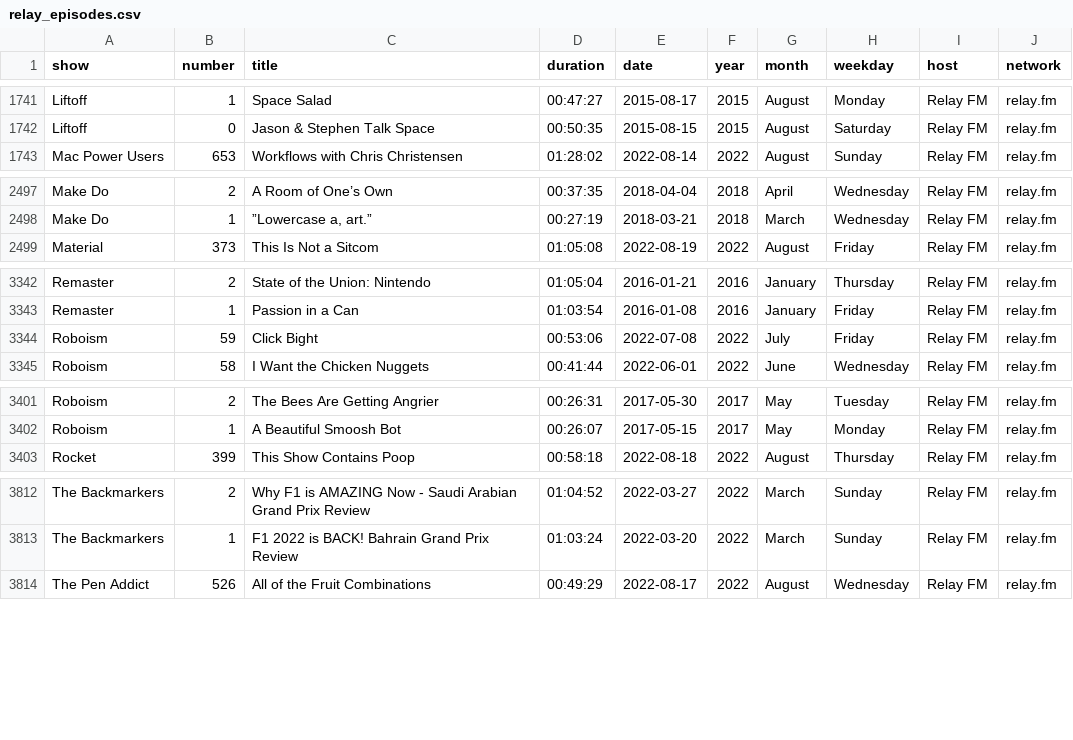
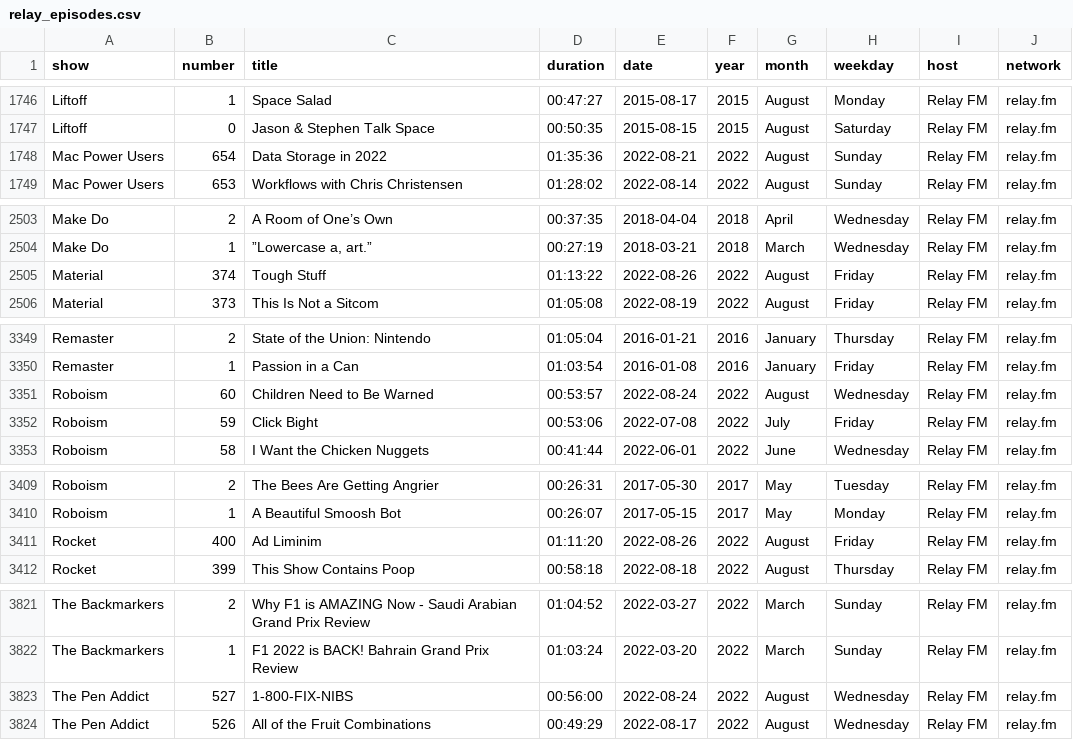
Before and after one commit to jemus42/podcaststats, a CSV file: data/relay_episodes.csv, drawn as a sheet; only a part is shown, gaps mark what is left out; the diff covers the shown part only; the diff names each change by its address in the sheet, - before the commit and + after, or states it on an @@ line.

```diff
--- a/data/relay_episodes.csv
+++ b/data/relay_episodes.csv
+row 1748: Mac Power Users | 654 | Data Storage in 2022 | 01:35:36 | 2022-08-21 | 2022 | August | Sunday | Relay FM | relay.fm
+row 2505: Material | 374 | Tough Stuff | 01:13:22 | 2022-08-26 | 2022 | August | Friday | Relay FM | relay.fm
+row 3351: Roboism | 60 | Children Need to Be Warned | 00:53:57 | 2022-08-24 | 2022 | August | Wednesday | Relay FM | relay.fm
+row 3411: Rocket | 400 | Ad Liminim | 01:11:20 | 2022-08-26 | 2022 | August | Friday | Relay FM | relay.fm
+row 3823: The Pen Addict | 527 | 1-800-FIX-NIBS | 00:56:00 | 2022-08-24 | 2022 | August | Wednesday | Relay FM | relay.fm
```
Also changed, not shown: 7 added rows elsewhere in this file, data/incomparable_shows.csv, 41 other files.
